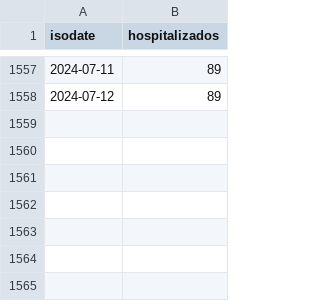
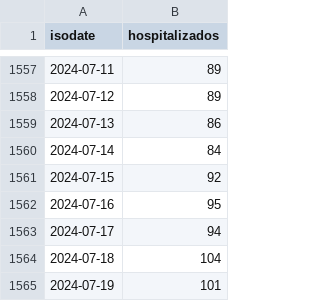
Before and after one commit to lapanquecita/red-irag, a CSV file: data.csv, drawn as a sheet; only a part is shown, gaps mark what is left out; the diff names each change by its address in the sheet, - before the commit and + after, or states it on an @@ line.

```diff
--- a/data.csv
+++ b/data.csv
+row 1559: 2024-07-13 | 86
+row 1560: 2024-07-14 | 84
+row 1561: 2024-07-15 | 92
+row 1562: 2024-07-16 | 95
+row 1563: 2024-07-17 | 94
+row 1564: 2024-07-18 | 104
+row 1565: 2024-07-19 | 101
```
Also changed, not shown: 2 other files.
